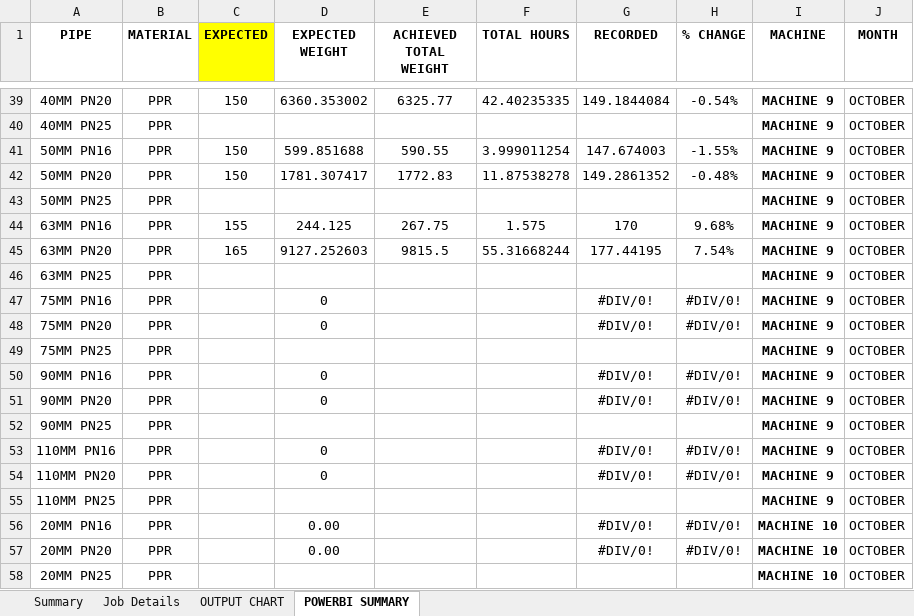
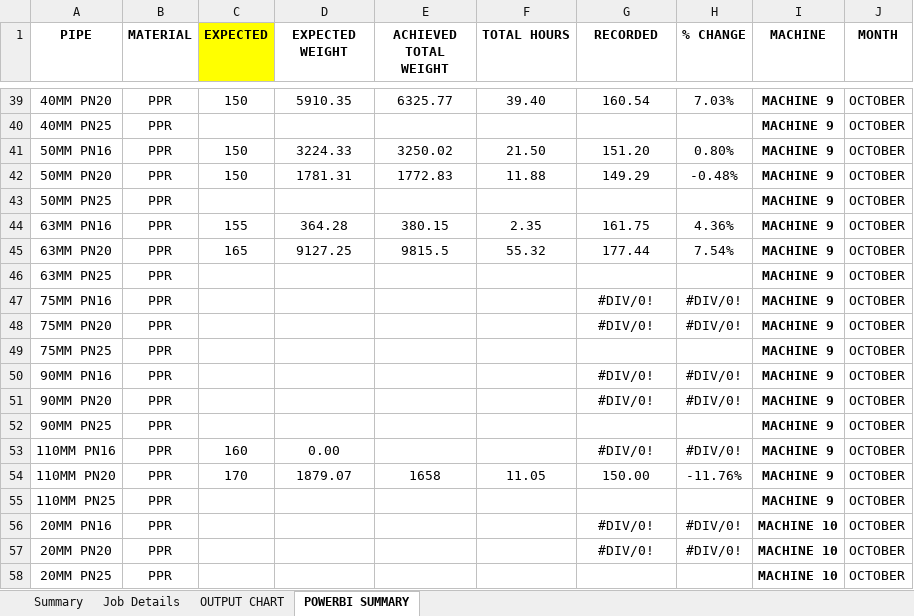
Before and after one commit to Zanale10/PRODUCTION-TRACKER, an Excel workbook: uploaded_data.xlsx, sheet POWERBI SUMMARY, drawn as a sheet; only a part is shown, gaps mark what is left out; values as stored, in another font and other column widths than the file's, no borders; the diff covers the shown part only; the diff names each change by its address in the sheet, - before the commit and + after, or states it on an @@ line.

```diff
--- a/uploaded_data.xlsx (sheet POWERBI SUMMARY)
+++ b/uploaded_data.xlsx (sheet POWERBI SUMMARY)
-D39 (EXPECTED WEIGHT): 6360.353002
+D39 (EXPECTED WEIGHT): 5910.35
-F39 (TOTAL HOURS): 42.40235335
+F39 (TOTAL HOURS): 39.40
-G39 (RECORDED): 149.1844084
+G39 (RECORDED): 160.54
-H39 (% CHANGE): -0.54%
+H39 (% CHANGE): 7.03%
-D41 (EXPECTED WEIGHT): 599.851688
+D41 (EXPECTED WEIGHT): 3224.33
-E41 (ACHIEVED TOTAL WEIGHT): 590.55
+E41 (ACHIEVED TOTAL WEIGHT): 3250.02
-F41 (TOTAL HOURS): 3.999011254
+F41 (TOTAL HOURS): 21.50
-G41 (RECORDED): 147.674003
+G41 (RECORDED): 151.20
-H41 (% CHANGE): -1.55%
+H41 (% CHANGE): 0.80%
-D42 (EXPECTED WEIGHT): 1781.307417
+D42 (EXPECTED WEIGHT): 1781.31
-F42 (TOTAL HOURS): 11.87538278
+F42 (TOTAL HOURS): 11.88
-G42 (RECORDED): 149.2861352
+G42 (RECORDED): 149.29
-D44 (EXPECTED WEIGHT): 244.125
+D44 (EXPECTED WEIGHT): 364.28
-E44 (ACHIEVED TOTAL WEIGHT): 267.75
+E44 (ACHIEVED TOTAL WEIGHT): 380.15
-F44 (TOTAL HOURS): 1.575
+F44 (TOTAL HOURS): 2.35
-G44 (RECORDED): 170
+G44 (RECORDED): 161.75
-H44 (% CHANGE): 9.68%
+H44 (% CHANGE): 4.36%
-D45 (EXPECTED WEIGHT): 9127.252603
+D45 (EXPECTED WEIGHT): 9127.25
-F45 (TOTAL HOURS): 55.31668244
+F45 (TOTAL HOURS): 55.32
-G45 (RECORDED): 177.44195
+G45 (RECORDED): 177.44
-D47:D48 (EXPECTED WEIGHT): 0
+D47:D48 (EXPECTED WEIGHT): (empty)
-D50:D51 (EXPECTED WEIGHT): 0
+D50:D51 (EXPECTED WEIGHT): (empty)
-C53 (EXPECTED): (empty)
+C53 (EXPECTED): 160
-D53 (EXPECTED WEIGHT): 0
+D53 (EXPECTED WEIGHT): 0.00
-C54 (EXPECTED): (empty)
+C54 (EXPECTED): 170
-D54 (EXPECTED WEIGHT): 0
+D54 (EXPECTED WEIGHT): 1879.07
-E54 (ACHIEVED TOTAL WEIGHT): (empty)
+E54 (ACHIEVED TOTAL WEIGHT): 1658
-F54 (TOTAL HOURS): (empty)
+F54 (TOTAL HOURS): 11.05
-G54 (RECORDED): #DIV/0!
+G54 (RECORDED): 150.00
-H54 (% CHANGE): #DIV/0!
+H54 (% CHANGE): -11.76%
-D56:D57 (EXPECTED WEIGHT): 0.00
+D56:D57 (EXPECTED WEIGHT): (empty)
```
Also changed, not shown: 96 edited cells elsewhere in this sheet, sheet Job Details, sheet Summary, formulas that keep their value, 1 other file.
